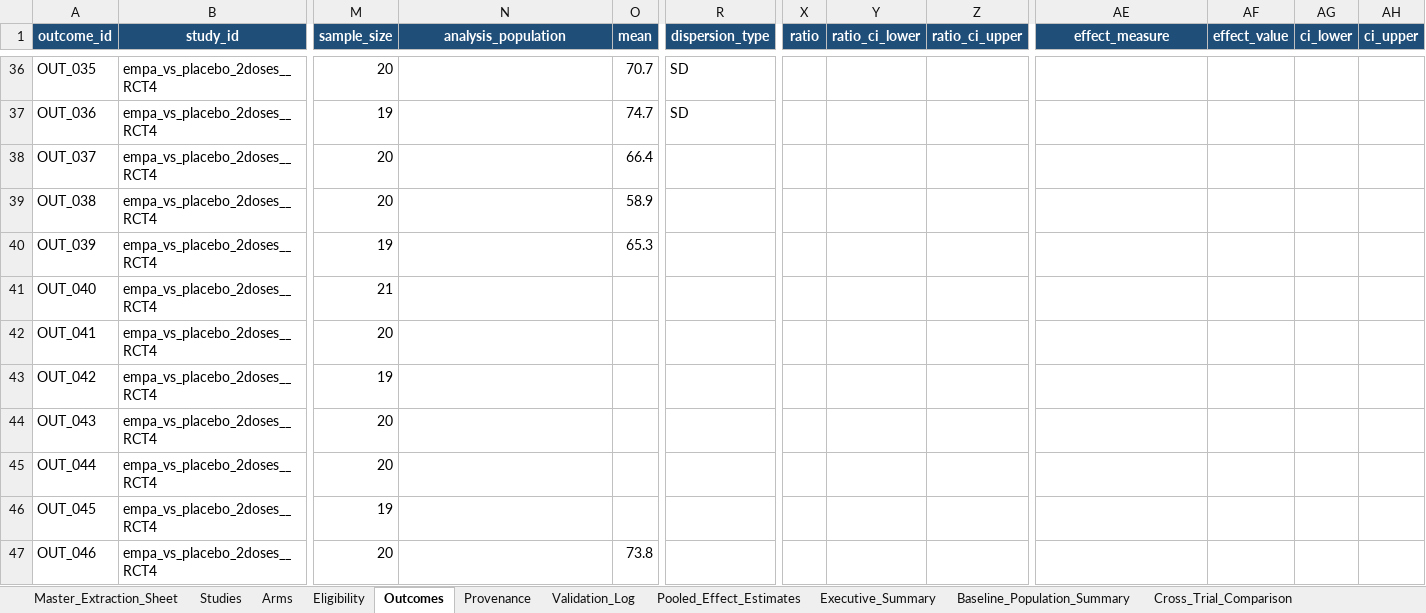
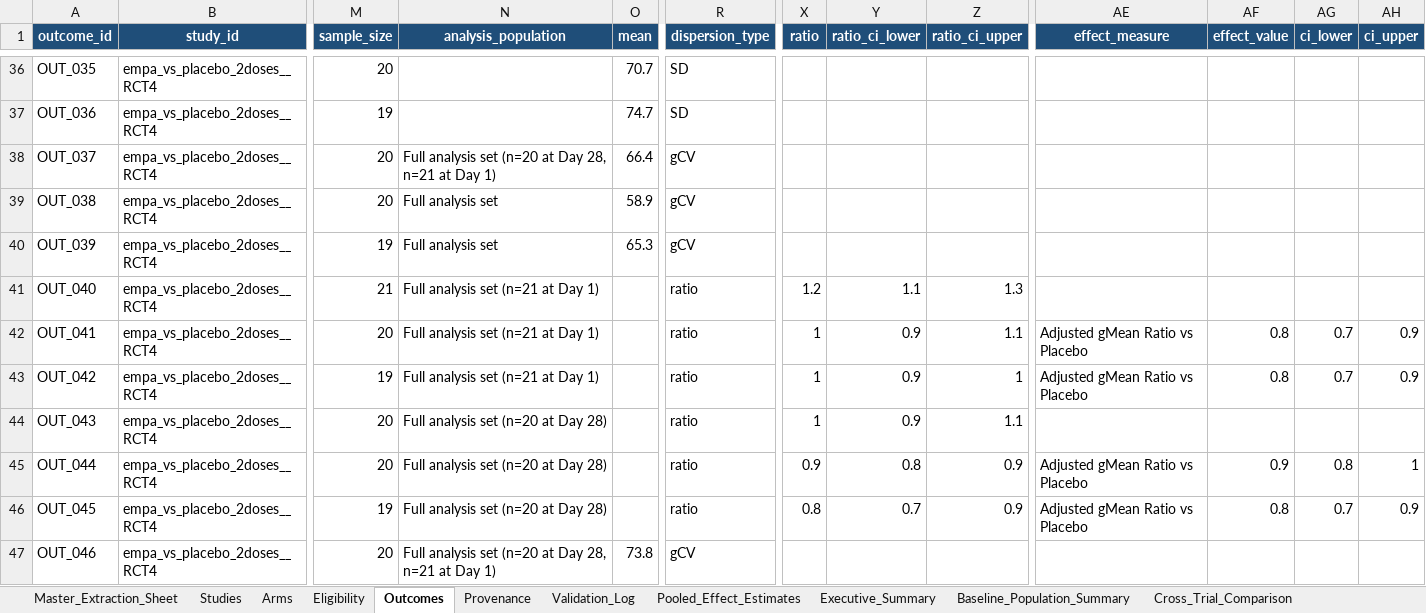
Before and after one commit to ahmedmando133/evidex, an Excel workbook: Custom_Drug_MANDOROS_Master_Report_CORRECTED.xlsx, sheet Outcomes, drawn as a sheet; only a part is shown, gaps mark what is left out; values as stored, in another font and other column widths than the file's, no borders; the diff covers the shown part only; the diff names each change by its address in the sheet, - before the commit and + after, or states it on an @@ line.

```diff
--- a/Custom_Drug_MANDOROS_Master_Report_CORRECTED.xlsx (sheet Outcomes)
+++ b/Custom_Drug_MANDOROS_Master_Report_CORRECTED.xlsx (sheet Outcomes)
-N38 (analysis_population): (empty)
+N38 (analysis_population): Full analysis set (n=20 at Day 28, n=21 at Day 1)
-R38:R40 (dispersion_type): (empty)
+R38:R40 (dispersion_type): gCV
-N39:N40 (analysis_population): (empty)
+N39:N40 (analysis_population): Full analysis set
-N41:N43 (analysis_population): (empty)
+N41:N43 (analysis_population): Full analysis set (n=21 at Day 1)
-R41:R46 (dispersion_type): (empty)
+R41:R46 (dispersion_type): ratio
-X41 (ratio): (empty)
+X41 (ratio): 1.2
-Y41 (ratio_ci_lower): (empty)
+Y41 (ratio_ci_lower): 1.1
-Z41 (ratio_ci_upper): (empty)
+Z41 (ratio_ci_upper): 1.3
-X42:X44 (ratio): (empty)
+X42:X44 (ratio): 1
-Y42:Y44 (ratio_ci_lower): (empty)
+Y42:Y44 (ratio_ci_lower): 0.9
-Z42 (ratio_ci_upper): (empty)
+Z42 (ratio_ci_upper): 1.1
-AE42:AE43 (effect_measure): (empty)
+AE42:AE43 (effect_measure): Adjusted gMean Ratio vs Placebo
-AF42:AF43 (effect_value): (empty)
+AF42:AF43 (effect_value): 0.8
-AG42:AG43 (ci_lower): (empty)
+AG42:AG43 (ci_lower): 0.7
-AH42:AH43 (ci_upper): (empty)
+AH42:AH43 (ci_upper): 0.9
-Z43 (ratio_ci_upper): (empty)
+Z43 (ratio_ci_upper): 1
-N44:N46 (analysis_population): (empty)
+N44:N46 (analysis_population): Full analysis set (n=20 at Day 28)
-Z44 (ratio_ci_upper): (empty)
+Z44 (ratio_ci_upper): 1.1
-X45 (ratio): (empty)
+X45 (ratio): 0.9
-Y45 (ratio_ci_lower): (empty)
+Y45 (ratio_ci_lower): 0.8
-Z45:Z46 (ratio_ci_upper): (empty)
+Z45:Z46 (ratio_ci_upper): 0.9
-AE45:AE46 (effect_measure): (empty)
+AE45:AE46 (effect_measure): Adjusted gMean Ratio vs Placebo
-AF45 (effect_value): (empty)
+AF45 (effect_value): 0.9
-AG45 (ci_lower): (empty)
+AG45 (ci_lower): 0.8
-AH45 (ci_upper): (empty)
+AH45 (ci_upper): 1
-X46 (ratio): (empty)
+X46 (ratio): 0.8
-Y46 (ratio_ci_lower): (empty)
+Y46 (ratio_ci_lower): 0.7
-AF46 (effect_value): (empty)
+AF46 (effect_value): 0.8
-AG46 (ci_lower): (empty)
+AG46 (ci_lower): 0.7
-AH46 (ci_upper): (empty)
+AH46 (ci_upper): 0.9
-N47 (analysis_population): (empty)
+N47 (analysis_population): Full analysis set (n=20 at Day 28, n=21 at Day 1)
-R47 (dispersion_type): (empty)
+R47 (dispersion_type): gCV
```
Also changed, not shown: 14 added rows and 804 edited cells elsewhere in this sheet, sheet Predictive_Projections, sheet Meta_Analysis_Results, sheet Heterogeneity_and_Bias, sheet Master_Extraction_Sheet, sheet Subgroup_&_Sensitivity_Matrix, sheet Harmonized_Outcomes, 7 more sheets, MANDOROS_Phase2_Validation_and_Error_Report.xlsx, outputs/Custom_Drug_MANDOROS_Master_Report_CORRECTED.xlsx, 9 other files.
